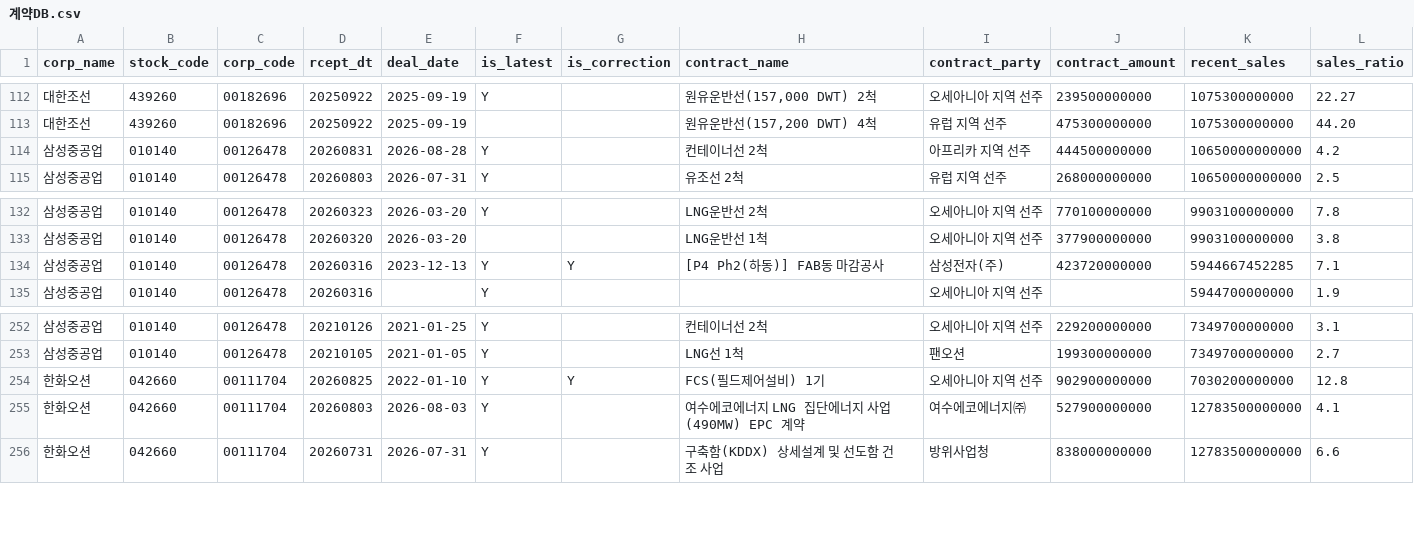
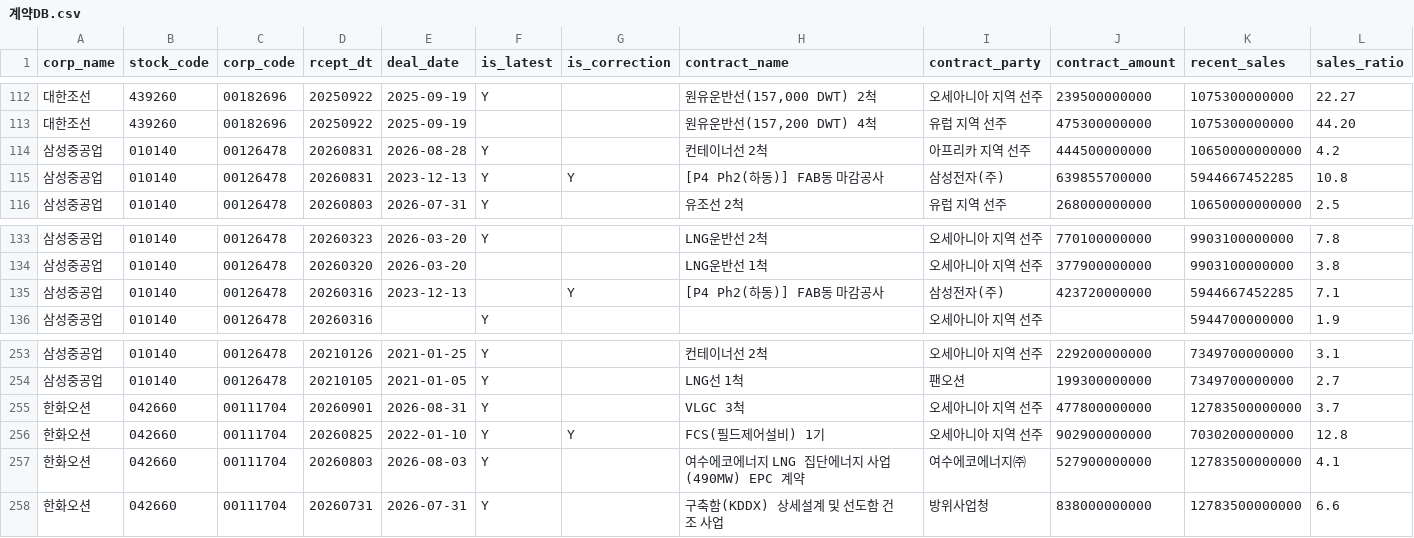
Before and after one commit to Loong-kid/industry-dashboard, a CSV file: data/_dart/계약DB.csv, drawn as a sheet; only a part is shown, gaps mark what is left out; addresses are those after the commit; rows hold the shown columns only; the diff names each change by its address in the sheet, - before the commit and + after, or states it on an @@ line.

```diff
--- a/data/_dart/계약DB.csv
+++ b/data/_dart/계약DB.csv
+row 115: 삼성중공업 | 010140 | 00126478 | 20260831 | 2023-12-13 | Y | Y | [P4 Ph2(하동)] FAB동 마감공사 | 삼성전자(주) | 639855700000 | 5944667452285 | 10.8
-F135 (is_latest): Y
+F135 (is_latest): (empty)
+row 255: 한화오션 | 042660 | 00111704 | 20260901 | 2026-08-31 | Y |  | VLGC 3척 | 오세아니아 지역 선주 | 477800000000 | 12783500000000 | 3.7
```
Also changed, not shown: data/_dart/증여DB.csv, 54 other files.
